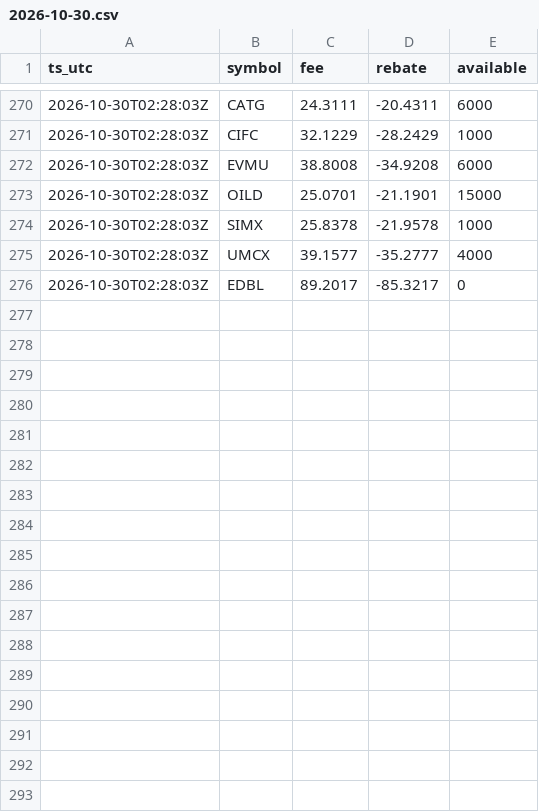
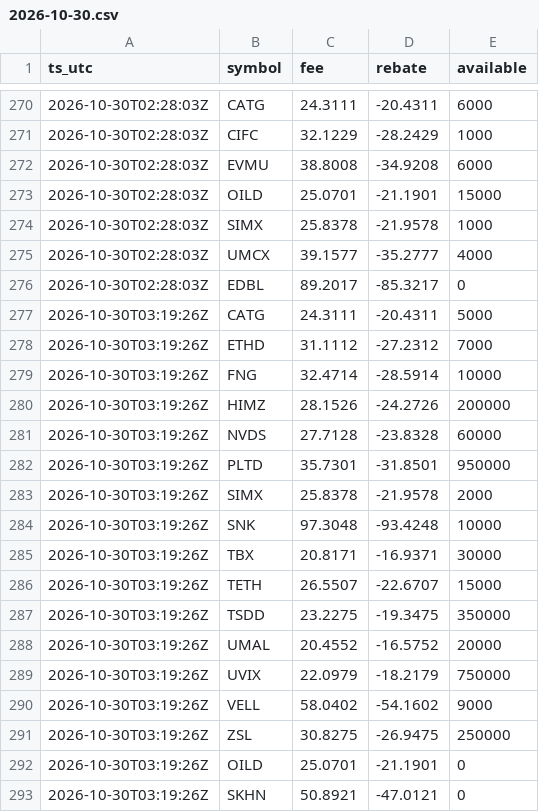
Before and after one commit to moyamiya55-dev/shortdata, a CSV file: data/ibkr/2026-10-30.csv, drawn as a sheet; only a part is shown, gaps mark what is left out.

Commit message:
ibkr 2026-10-30T03:19Z

```diff
--- a/data/ibkr/2026-10-30.csv
+++ b/data/ibkr/2026-10-30.csv
@@ -276 +276,18 @@ ts_utc,symbol,fee,rebate,available
 2026-10-30T02:28:03Z,EDBL,89.2017,-85.3217,0
+2026-10-30T03:19:26Z,CATG,24.3111,-20.4311,5000
+2026-10-30T03:19:26Z,ETHD,31.1112,-27.2312,7000
+2026-10-30T03:19:26Z,FNG,32.4714,-28.5914,10000
+2026-10-30T03:19:26Z,HIMZ,28.1526,-24.2726,200000
+2026-10-30T03:19:26Z,NVDS,27.7128,-23.8328,60000
+2026-10-30T03:19:26Z,PLTD,35.7301,-31.8501,950000
+2026-10-30T03:19:26Z,SIMX,25.8378,-21.9578,2000
+2026-10-30T03:19:26Z,SNK,97.3048,-93.4248,10000
+2026-10-30T03:19:26Z,TBX,20.8171,-16.9371,30000
+2026-10-30T03:19:26Z,TETH,26.5507,-22.6707,15000
+2026-10-30T03:19:26Z,TSDD,23.2275,-19.3475,350000
+2026-10-30T03:19:26Z,UMAL,20.4552,-16.5752,20000
+2026-10-30T03:19:26Z,UVIX,22.0979,-18.2179,750000
+2026-10-30T03:19:26Z,VELL,58.0402,-54.1602,9000
+2026-10-30T03:19:26Z,ZSL,30.8275,-26.9475,250000
+2026-10-30T03:19:26Z,OILD,25.0701,-21.1901,0
+2026-10-30T03:19:26Z,SKHN,50.8921,-47.0121,0
```
Also changed, not shown: 1 other file.
